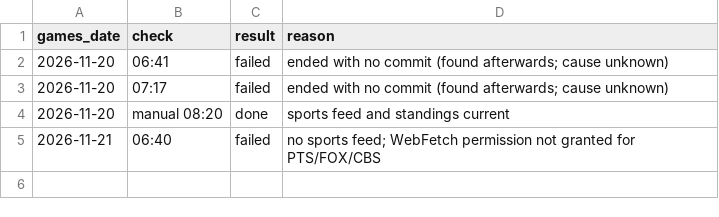
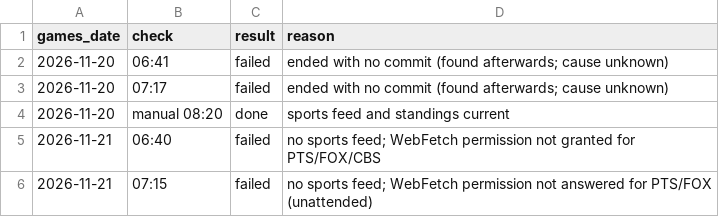
Before and after one commit to etelem/boxandmotion-site, a CSV file: data/update-status.csv, drawn as a sheet.

```diff
--- a/data/update-status.csv
+++ b/data/update-status.csv
@@ -5 +5,2 @@ games_date,check,result,reason
 2026-11-21,06:40,failed,no sports feed; WebFetch permission not granted for PTS/FOX/CBS
+2026-11-21,07:15,failed,no sports feed; WebFetch permission not answered for PTS/FOX (unattended)
```
